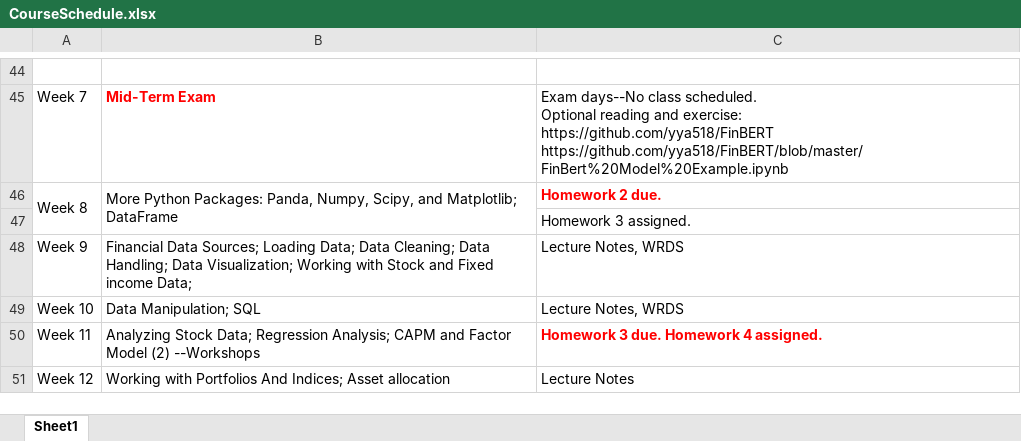
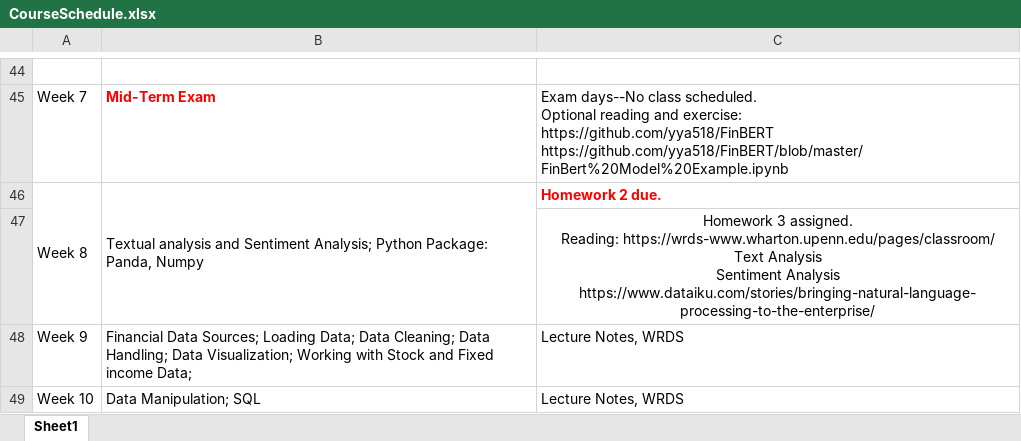
Before and after one commit to CinderZhang/DataAnalytics, an Excel workbook: CourseSchedule.xlsx, sheet Sheet1, drawn as a sheet; only a part is shown, gaps mark what is left out; the shorter side is filled out with more unchanged rows; values as stored, in another font and other column widths than the file's, no borders; ↵ is a line break in a cell; the diff names each change by its address in the sheet, - before the commit and + after, or states it on an @@ line.

Commit message:
Update CourseSchedule.xlsx

```diff
--- a/CourseSchedule.xlsx (sheet Sheet1)
+++ b/CourseSchedule.xlsx (sheet Sheet1)
-B46: More Python Packages: Panda, Numpy, Scipy, and Matplotlib; DataFrame
+B46: Textual analysis and Sentiment Analysis; Python Package: Panda, Numpy
-C47: …3 assigned.
+C47: …3 assigned. ↵ Reading: https://wrds-www.wharton.upenn.edu/pages/classroom/ ↵ Text Analysis ↵ Sentiment Analysis ↵ https://www.dataiku.com/stories/bringing-natural-language-processing-to-the-enterprise/
-C47 alignment: left
+C47 alignment: center
```
